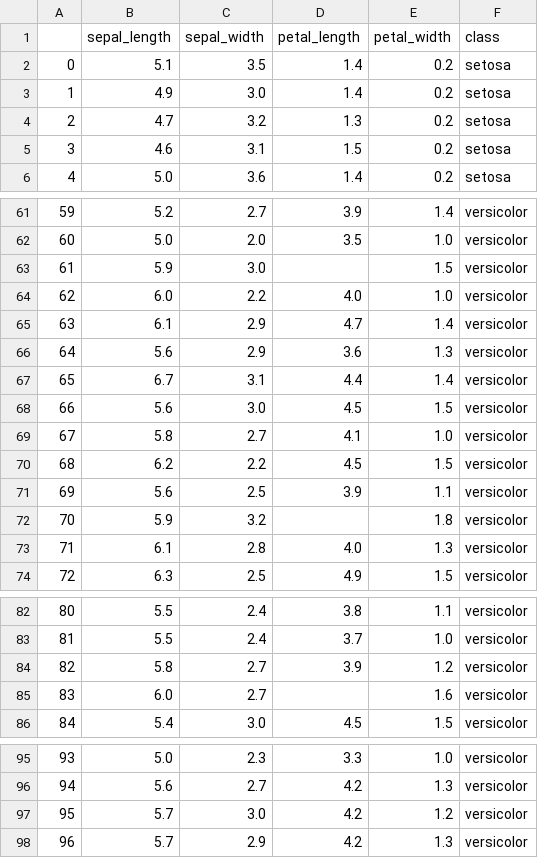
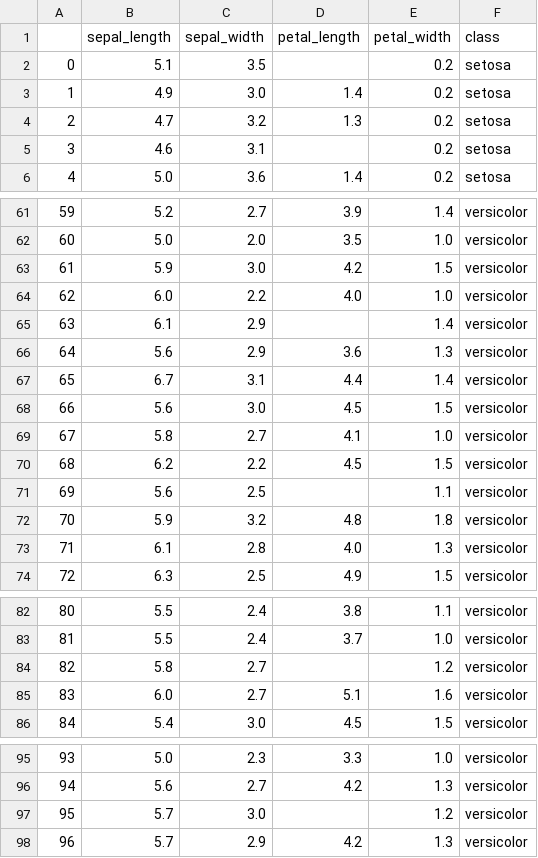
Before and after one commit to emanuele-em/Machine-Learning-and-Data-Science-by-example, a CSV file: data/iris_with_nan.csv, drawn as a sheet; only a part is shown, gaps mark what is left out; the diff covers the shown part only.

```diff
--- a/data/iris_with_nan.csv
+++ b/data/iris_with_nan.csv
@@ -1,6 +1,6 @@
 ,sepal_length,sepal_width,petal_length,petal_width,class
-0,5.1,3.5,1.4,0.2,setosa
+0,5.1,3.5,,0.2,setosa
 1,4.9,3.0,1.4,0.2,setosa
 2,4.7,3.2,1.3,0.2,setosa
-3,4.6,3.1,1.5,0.2,setosa
+3,4.6,3.1,,0.2,setosa
 4,5.0,3.6,1.4,0.2,setosa
@@ -62,5 +62,5 @@
 60,5.0,2.0,3.5,1.0,versicolor
-61,5.9,3.0,,1.5,versicolor
+61,5.9,3.0,4.2,1.5,versicolor
 62,6.0,2.2,4.0,1.0,versicolor
-63,6.1,2.9,4.7,1.4,versicolor
+63,6.1,2.9,,1.4,versicolor
 64,5.6,2.9,3.6,1.3,versicolor
@@ -70,4 +70,4 @@
 68,6.2,2.2,4.5,1.5,versicolor
-69,5.6,2.5,3.9,1.1,versicolor
-70,5.9,3.2,,1.8,versicolor
+69,5.6,2.5,,1.1,versicolor
+70,5.9,3.2,4.8,1.8,versicolor
 71,6.1,2.8,4.0,1.3,versicolor
@@ -83,4 +83,4 @@
 81,5.5,2.4,3.7,1.0,versicolor
-82,5.8,2.7,3.9,1.2,versicolor
-83,6.0,2.7,,1.6,versicolor
+82,5.8,2.7,,1.2,versicolor
+83,6.0,2.7,5.1,1.6,versicolor
 84,5.4,3.0,4.5,1.5,versicolor
@@ -96,3 +96,3 @@
 94,5.6,2.7,4.2,1.3,versicolor
-95,5.7,3.0,4.2,1.2,versicolor
+95,5.7,3.0,,1.2,versicolor
 96,5.7,2.9,4.2,1.3,versicolor
```
Also changed, not shown: 11 edited cells elsewhere in this file, 7 other files.
